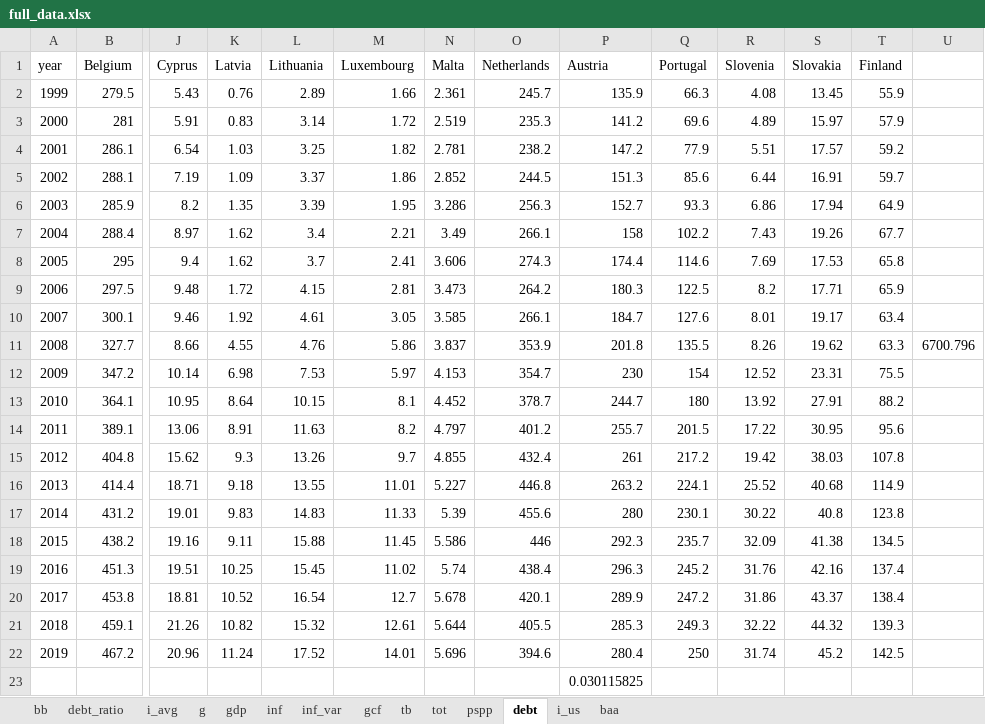
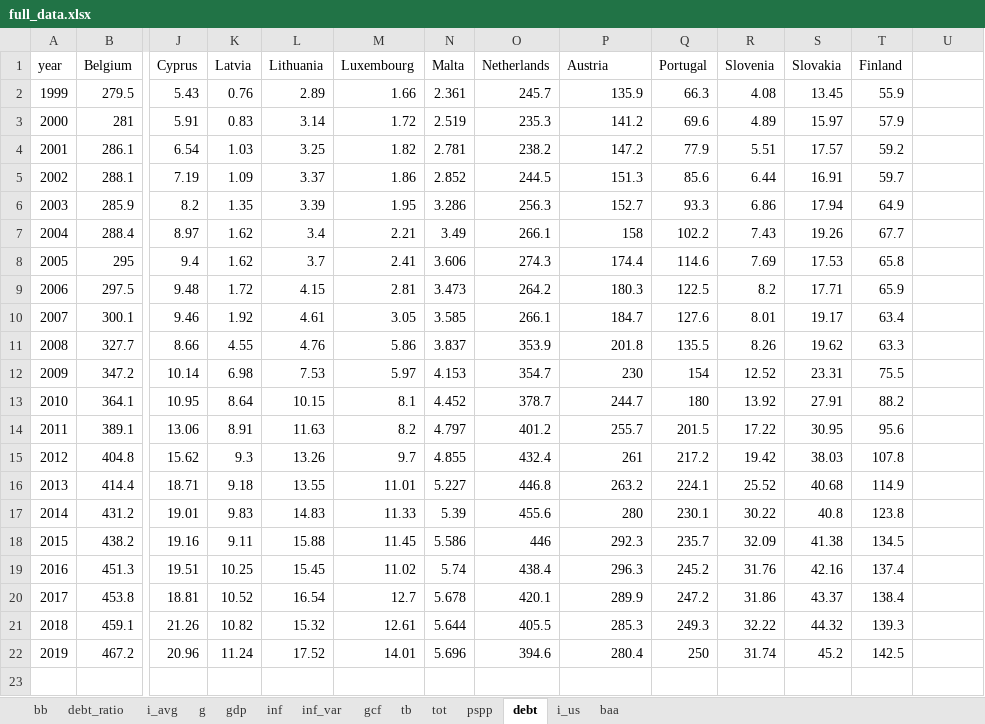
Before and after one commit to bmueller2501/macroX_sovereign-yield-spreads, an Excel workbook: input/full_data.xlsx, sheet debt, drawn as a sheet; only a part is shown, gaps mark what is left out; values as stored, in another font and other column widths than the file's, no borders; rows hold the shown columns only; the diff names each change by its address in the sheet, - before the commit and + after, or states it on an @@ line.

Commit message:
push it

```diff
--- a/input/full_data.xlsx (sheet debt)
+++ b/input/full_data.xlsx (sheet debt)
-U11: 6700.796
+U11: (empty)
-row 23:  |  |  |  |  |  |  |  | 0.030115825
```
